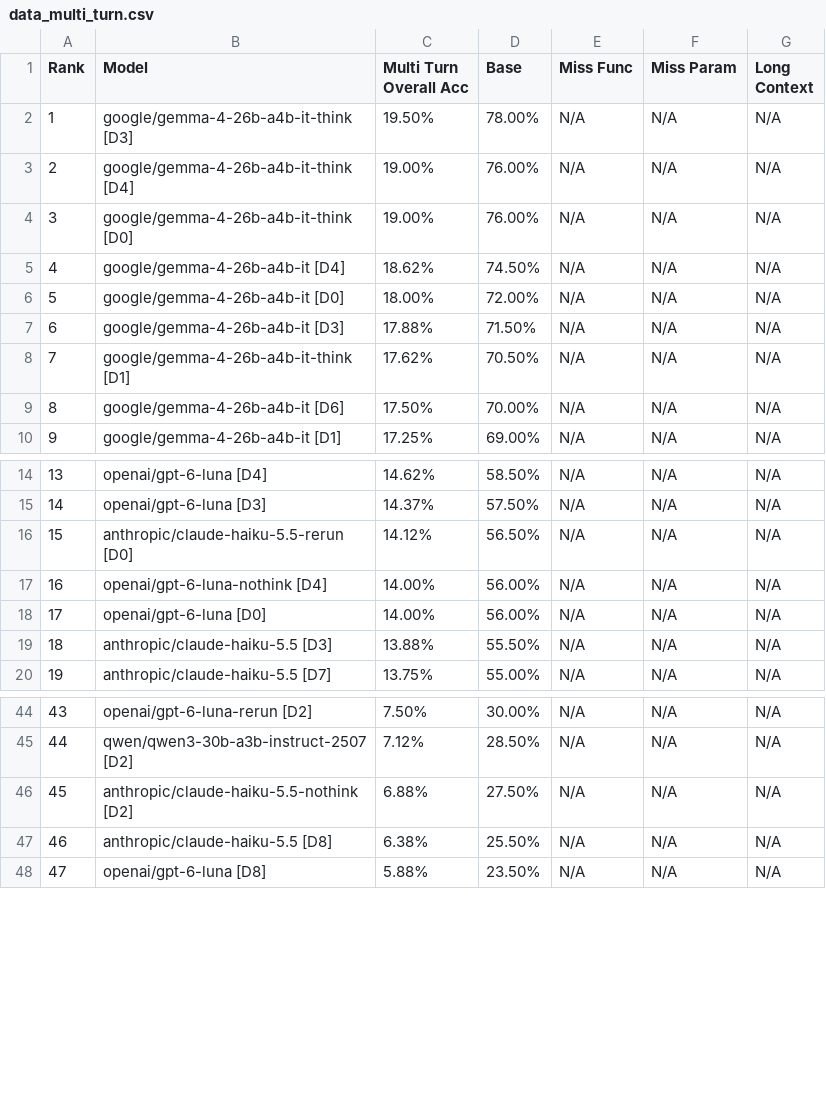
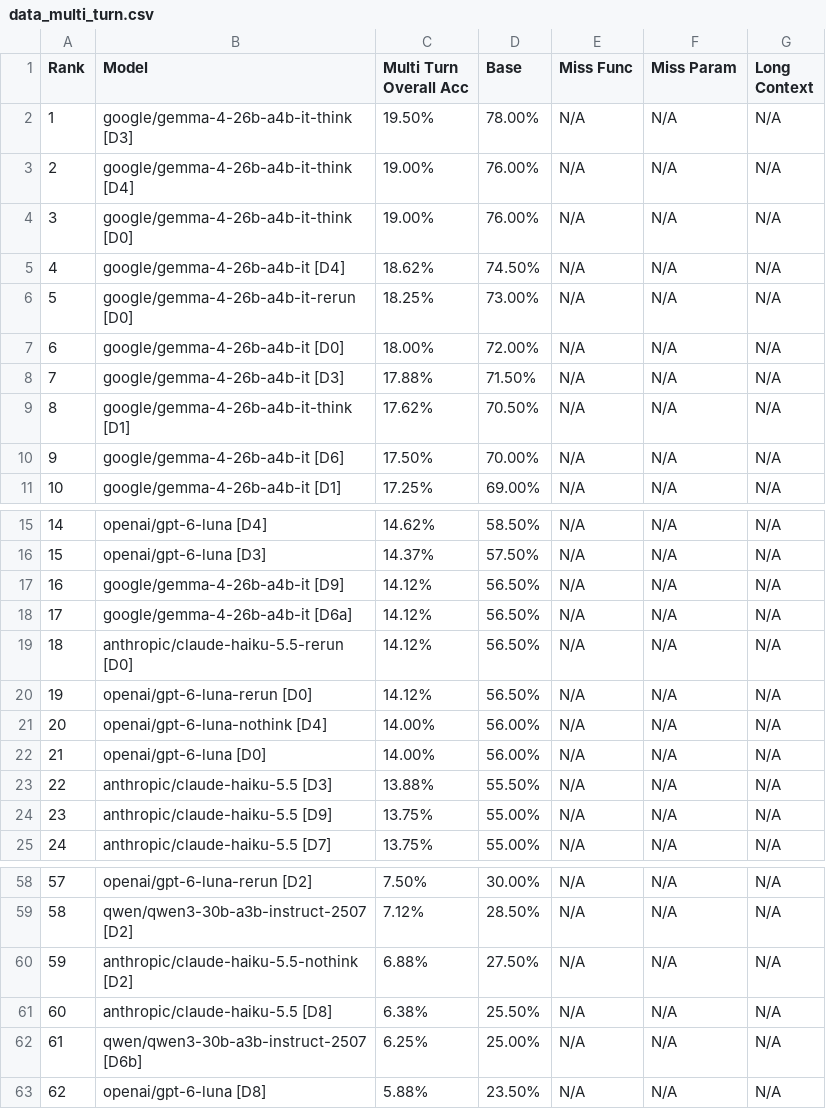
Before and after one commit to Eazydraft/exp-tool-semantics-ablation, a CSV file: runs/main/score/data_multi_turn.csv, drawn as a sheet; only a part is shown, gaps mark what is left out; addresses are those after the commit; the diff covers the shown part only; the diff names each change by its address in the sheet, - before the commit and + after, or states it on an @@ line.

```diff
--- a/runs/main/score/data_multi_turn.csv
+++ b/runs/main/score/data_multi_turn.csv
+row 6: 5 | google/gemma-4-26b-a4b-it-rerun [D0] | 18.25% | 73.00% | N/A | N/A | N/A
@@ column A (Rank) renumbered from row 7 down @@
+row 17: 16 | google/gemma-4-26b-a4b-it [D9] | 14.12% | 56.50% | N/A | N/A | N/A
+row 18: 17 | google/gemma-4-26b-a4b-it [D6a] | 14.12% | 56.50% | N/A | N/A | N/A
+row 20: 19 | openai/gpt-6-luna-rerun [D0] | 14.12% | 56.50% | N/A | N/A | N/A
+row 24: 23 | anthropic/claude-haiku-5.5 [D9] | 13.75% | 55.00% | N/A | N/A | N/A
+row 62: 61 | qwen/qwen3-30b-a3b-instruct-2507 [D6b] | 6.25% | 25.00% | N/A | N/A | N/A
```
Also changed, not shown: 9 added rows elsewhere in this file, runs/main/score/data_agentic.csv, runs/main/score/data_format_sensitivity.csv, 33 other files.
